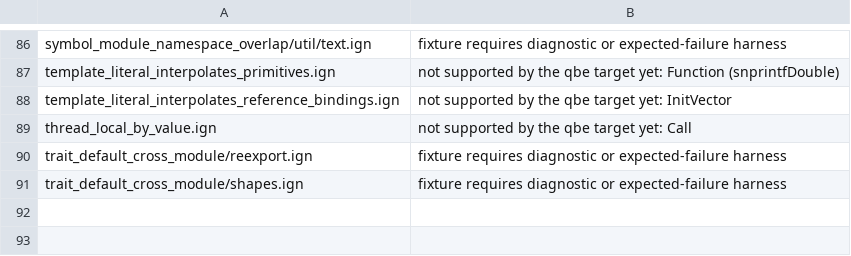
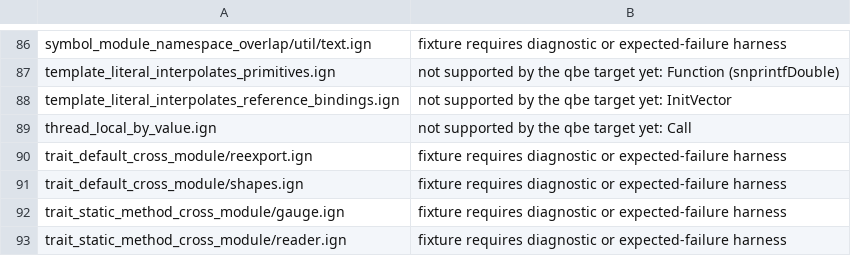
Before and after one commit to Ignis-lang/ignis, a TSV file: test_cases/qbe_skip.tsv, drawn as a sheet; only a part is shown, gaps mark what is left out.

Commit message:
feat(analyzer): allow static methods in traits, called as T::name through bounds (#405)
* feat(analyzer): allow static methods in traits, called as T::name through bounds

* test(qbe): classify the static trait method fixtures

```diff
--- a/test_cases/qbe_skip.tsv
+++ b/test_cases/qbe_skip.tsv
@@ -91 +91,3 @@ trait_default_cross_module/reexport.ign	fixture requires diagnostic or expected-
 trait_default_cross_module/shapes.ign	fixture requires diagnostic or expected-failure harness
+trait_static_method_cross_module/gauge.ign	fixture requires diagnostic or expected-failure harness
+trait_static_method_cross_module/reader.ign	fixture requires diagnostic or expected-failure harness
```
Also changed, not shown: 58 other files.
